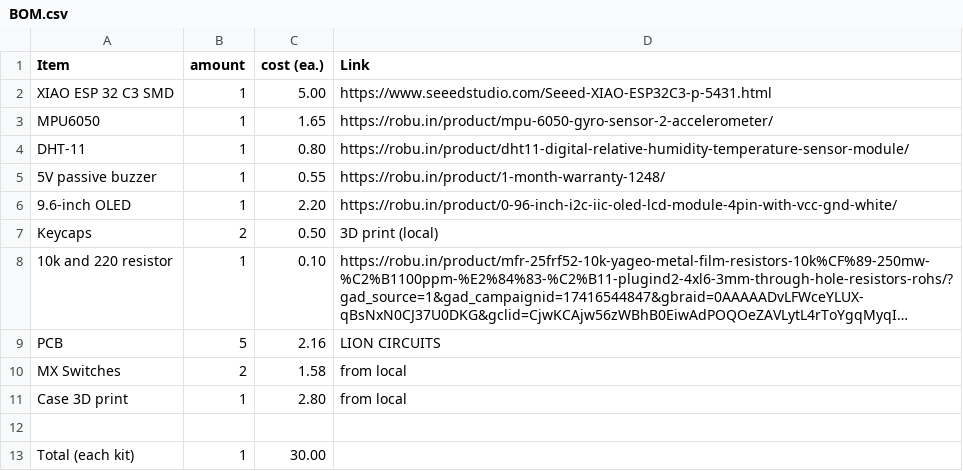
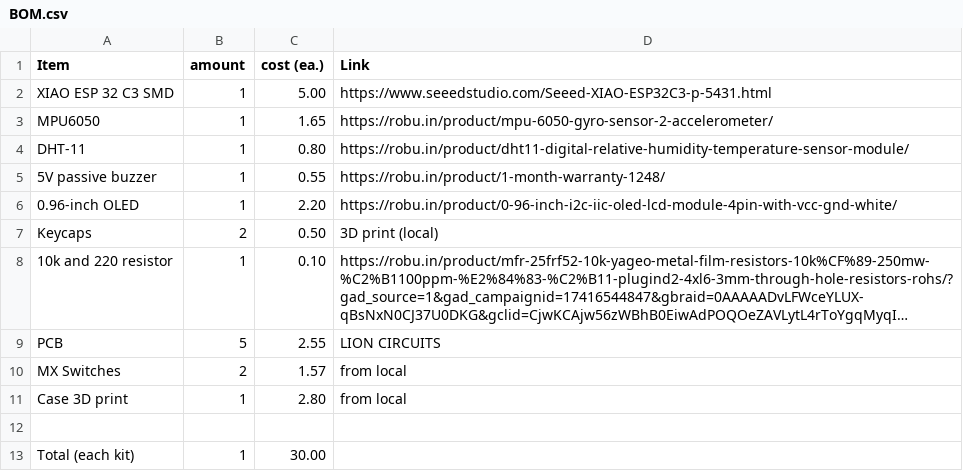
Before and after one commit to nihalkrsingh11-png/Webbie_V2, a CSV file: BOM.csv, drawn as a sheet; long unchanged cells end in …; the diff names each change by its address in the sheet, - before the commit and + after, or states it on an @@ line.

Commit message:
Update BOM.csv

```diff
--- a/BOM.csv
+++ b/BOM.csv
-A6 (Item): 9.6-inch OLED
+A6 (Item): 0.96-inch OLED
-C9 (cost (ea.)): 2.16
+C9 (cost (ea.)): 2.55
-C10 (cost (ea.)): 1.58
+C10 (cost (ea.)): 1.57
```
